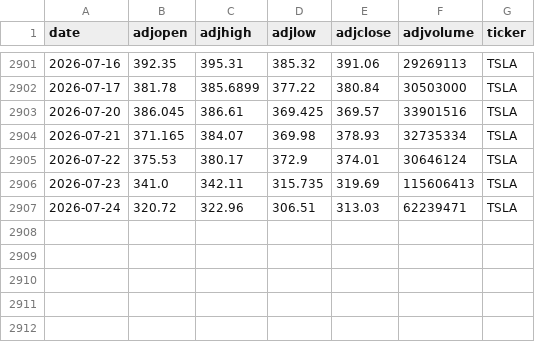
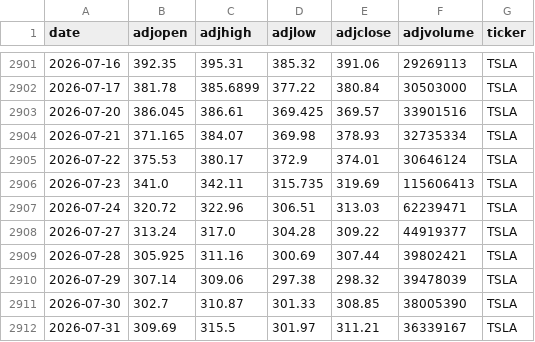
Before and after one commit to AungKyawWin20/Autonomous-Algorithmic-Trading-Agent, a CSV file: data/processed/TSLA.csv, drawn as a sheet; only a part is shown, gaps mark what is left out.

```diff
--- a/data/processed/TSLA.csv
+++ b/data/processed/TSLA.csv
@@ -2907 +2907,6 @@ date,adjopen,adjhigh,adjlow,adjclose,adjvolume,ticker
 2026-07-24,320.72,322.96,306.51,313.03,62239471,TSLA
+2026-07-27,313.24,317.0,304.28,309.22,44919377,TSLA
+2026-07-28,305.925,311.16,300.69,307.44,39802421,TSLA
+2026-07-29,307.14,309.06,297.38,298.32,39478039,TSLA
+2026-07-30,302.7,310.87,301.33,308.85,38005390,TSLA
+2026-07-31,309.69,315.5,301.97,311.21,36339167,TSLA
```
Also changed, not shown: data/processed/AAPL.csv, data/processed/NVDA.csv, 5 other files.
